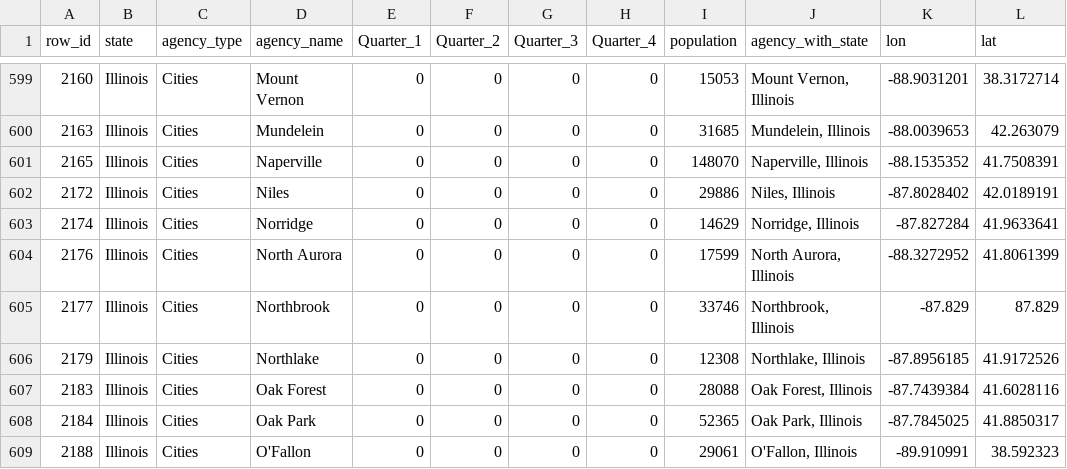
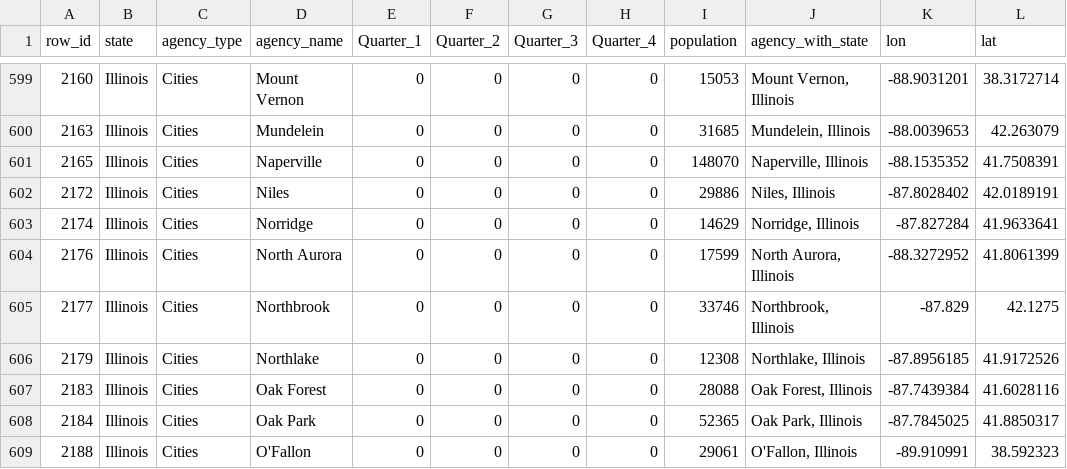
Before and after one commit to sefabey/fbi_hate_crimes_data_viz, a CSV file: data/table_14_geo_007.csv, drawn as a sheet; only a part is shown, gaps mark what is left out.

```diff
--- a/data/table_14_geo_007.csv
+++ b/data/table_14_geo_007.csv
@@ -604,3 +604,3 @@ row_id,state,agency_type,agency_name,Quarter_1,Quarter_2,Quarter_3,Quarter_4,pop
 2176,Illinois,Cities,North Aurora,0,0,0,0,17599,"North Aurora, Illinois",-88.3272952,41.8061399
-2177,Illinois,Cities,Northbrook,0,0,0,0,33746,"Northbrook, Illinois",-87.829,87.829
+2177,Illinois,Cities,Northbrook,0,0,0,0,33746,"Northbrook, Illinois",-87.829,42.1275
 2179,Illinois,Cities,Northlake,0,0,0,0,12308,"Northlake, Illinois",-87.8956185,41.9172526
```
Also changed, not shown: 3 other files.
